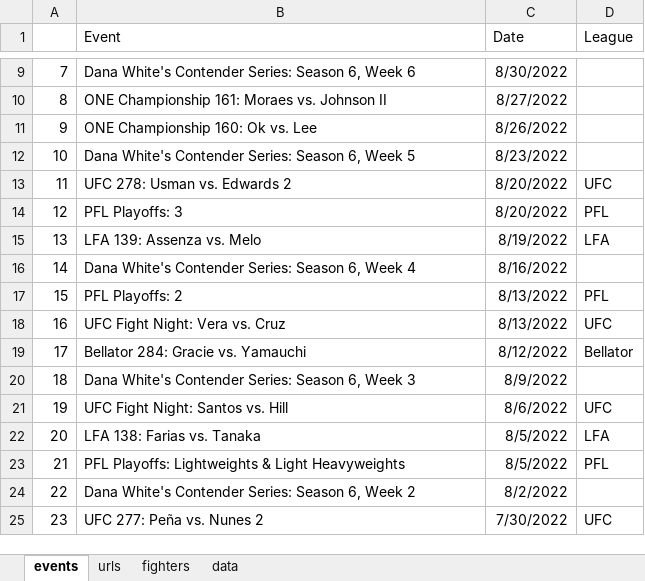
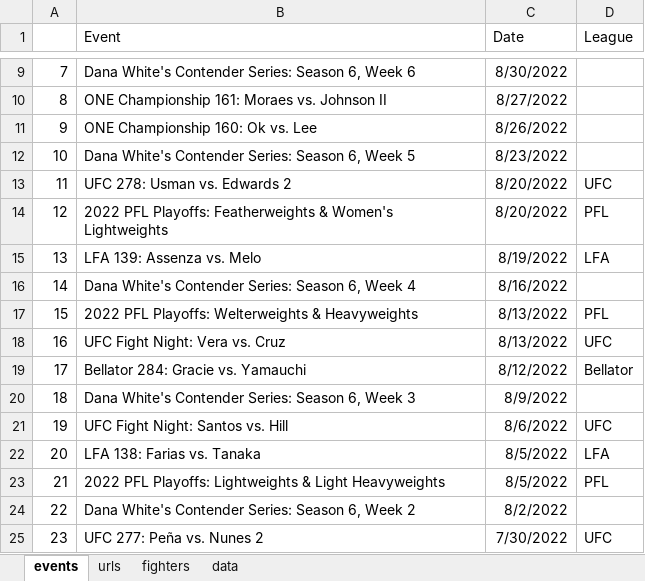
Before and after one commit to gchuber88/MMA, an Excel workbook: mma.xlsx, sheet events, drawn as a sheet; only a part is shown, gaps mark what is left out; values as stored, in another font and other column widths than the file's, no borders; the diff names each change by its address in the sheet, - before the commit and + after, or states it on an @@ line.

```diff
--- a/mma.xlsx (sheet events)
+++ b/mma.xlsx (sheet events)
-B14 (Event): PFL Playoffs: 3
+B14 (Event): 2022 PFL Playoffs: Featherweights & Women's Lightweights
-B17 (Event): PFL Playoffs: 2
+B17 (Event): 2022 PFL Playoffs: Welterweights & Heavyweights
-B23 (Event): PFL Playoffs:…
+B23 (Event): 2022 PFL Playoffs:…
```
Also changed, not shown: sheet data, sheet urls, sheet fighters.
